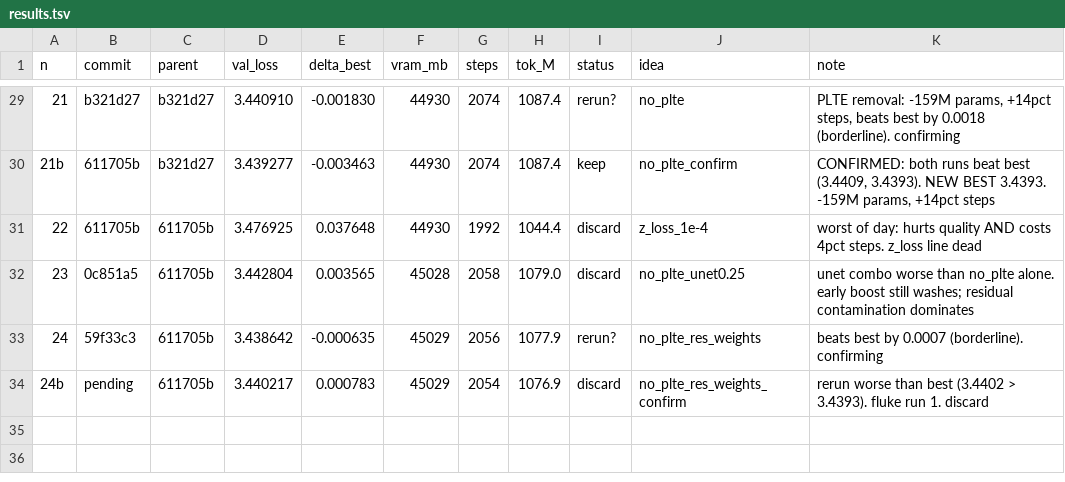
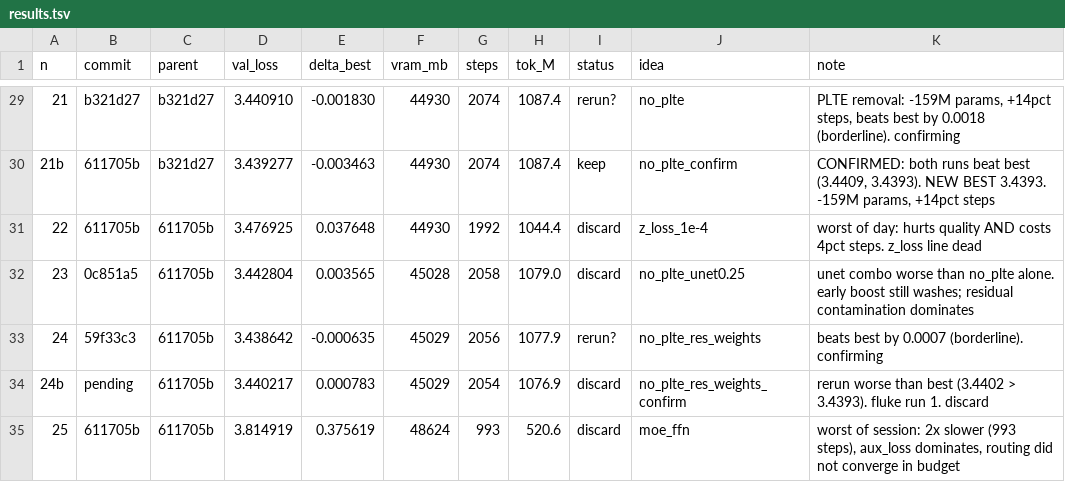
Before and after one commit to erogol/BlaGPT, a TSV file: ar/results.tsv, drawn as a sheet; only a part is shown, gaps mark what is left out; the diff names each change by its address in the sheet, - before the commit and + after, or states it on an @@ line.

Commit message:
ledger: exp 25 (moe-ffn discard) + runs/25 + ideas

```diff
--- a/ar/results.tsv
+++ b/ar/results.tsv
+row 35: 25 | 611705b | 611705b | 3.814919 | 0.375619 | 48624 | 993 | 520.6 | discard | moe_ffn | worst of session: 2x slower (993 steps), aux_loss dominates, routing did not converge in budget
```
Also changed, not shown: 3 other files.
